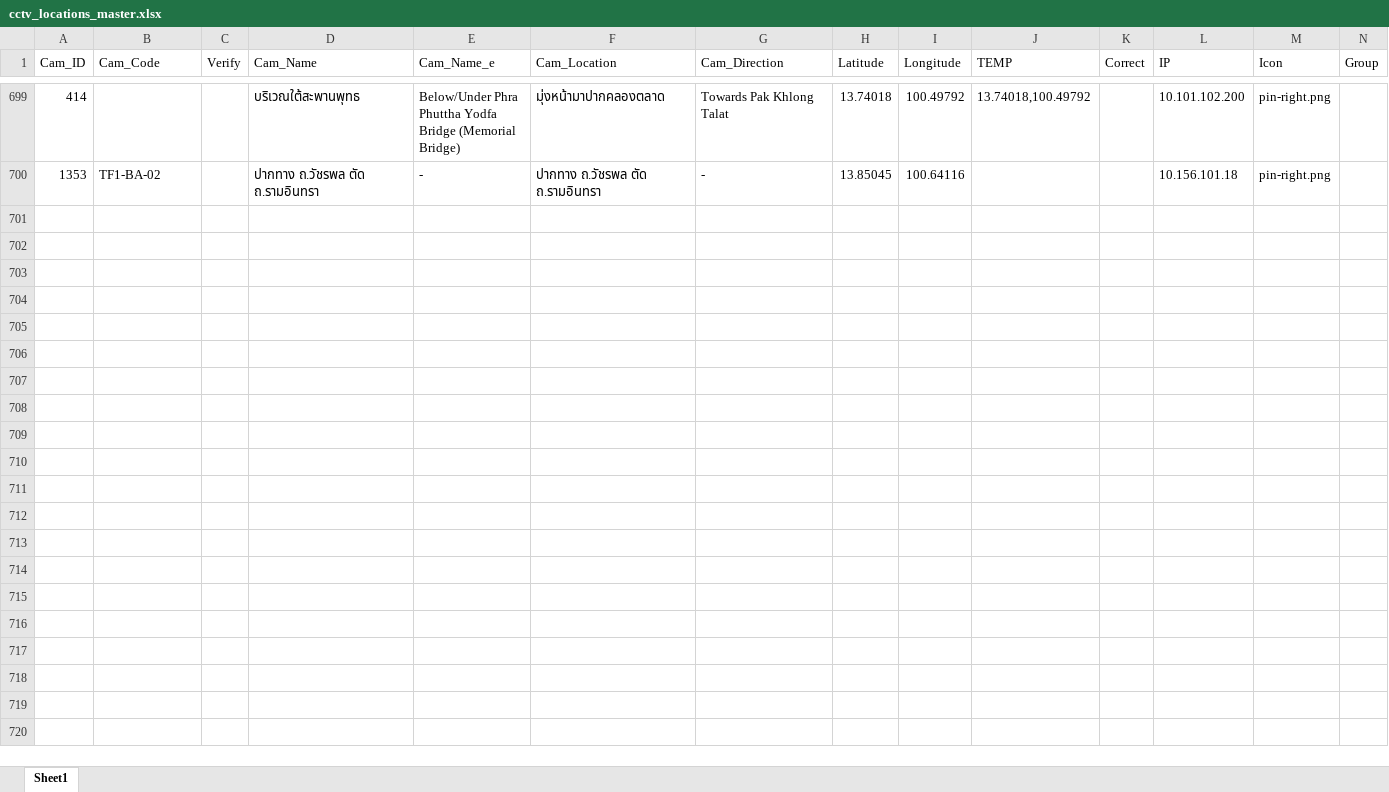
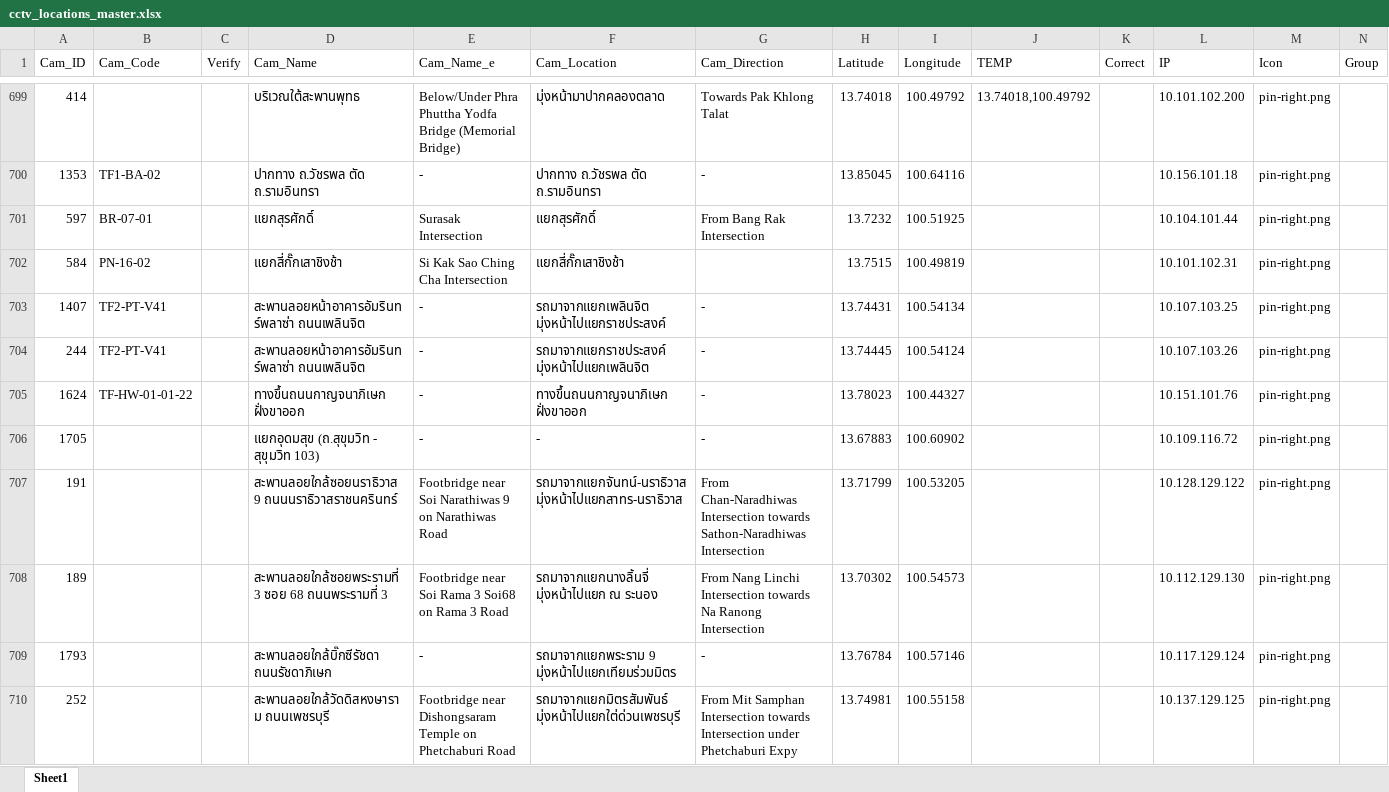
Before and after one commit to Naris167/CCTV_Backend_V2, an Excel workbook: Data/cctv_locations_master.xlsx, sheet Sheet1, drawn as a sheet; only a part is shown, gaps mark what is left out; values as stored, in another font and other column widths than the file's, no cell formats; the diff covers the shown part only; the diff names each change by its address in the sheet, - before the commit and + after, or states it on an @@ line.

Commit message:
Project Checkpoint
Ensure cam id in the database function is treated as string
Add a function to copy database from local to prod
Now the dataabse have 3 more columns is_online is_flooded is_usable. But the script might not be able to handle these columns. Have to check for this later

```diff
--- a/Data/cctv_locations_master.xlsx (sheet Sheet1)
+++ b/Data/cctv_locations_master.xlsx (sheet Sheet1)
+row 701: 597 | BR-07-01 |  | แยกสุรศักดิ์ | Surasak Intersection | แยกสุรศักดิ์ | From Bang Rak Intersection | 13.7232 | 100.51925 |  |  | 10.104.101.44 | pin-right.png
+row 702: 584 | PN-16-02 |  | แยกสี่กั๊กเสาชิงช้า | Si Kak Sao Ching Cha Intersection | แยกสี่กั๊กเสาชิงช้า |  | 13.7515 | 100.49819 |  |  | 10.101.102.31 | pin-right.png
+row 703: 1407 | TF2-PT-V41 |  | สะพานลอยหน้าอาคารอัมรินทร์พลาซ่า ถนนเพลินจิต | - | รถมาจากแยกเพลินจิต มุ่งหน้าไปแยกราชประสงค์ | - | 13.74431 | 100.54134 |  |  | 10.107.103.25 | pin-right.png
+row 704: 244 | TF2-PT-V41 |  | สะพานลอยหน้าอาคารอัมรินทร์พลาซ่า ถนนเพลินจิต | - | รถมาจากแยกราชประสงค์ มุ่งหน้าไปแยกเพลินจิต | - | 13.74445 | 100.54124 |  |  | 10.107.103.26 | pin-right.png
+row 705: 1624 | TF-HW-01-01-22 |  | ทางขึ้นถนนกาญจนาภิเษก ฝั่งขาออก | - | ทางขึ้นถนนกาญจนาภิเษก ฝั่งขาออก | - | 13.78023 | 100.44327 |  |  | 10.151.101.76 | pin-right.png
+row 706: 1705 |  |  | แยกอุดมสุข (ถ.สุขุมวิท - สุขุมวิท 103) | - | - | - | 13.67883 | 100.60902 |  |  | 10.109.116.72 | pin-right.png
+row 707: 191 |  |  | สะพานลอยใกล้ซอยนราธิวาส 9 ถนนนราธิวาสราชนครินทร์ | Footbridge near Soi Narathiwas 9 on Narathiwas Road | รถมาจากแยกจันทน์-นราธิวาส มุ่งหน้าไปแยกสาทร-นราธิวาส | From Chan-Naradhiwas Intersection towards Sathon-Naradhiwas Intersection | 13.71799 | 100.53205 |  |  | 10.128.129.122 | pin-right.png
+row 708: 189 |  |  | สะพานลอยใกล้ซอยพระรามที่ 3 ซอย 68 ถนนพระรามที่ 3 | Footbridge near Soi Rama 3 Soi68 on Rama 3 Road | รถมาจากแยกนางลิ้นจี่ มุ่งหน้าไปแยก ณ ระนอง | From Nang Linchi Intersection towards Na Ranong Intersection | 13.70302 | 100.54573 |  |  | 10.112.129.130 | pin-right.png
+row 709: 1793 |  |  | สะพานลอยใกล้บิ๊กซีรัชดา ถนนรัชดาภิเษก | - | รถมาจากแยกพระราม 9 มุ่งหน้าไปแยกเทียมร่วมมิตร | - | 13.76784 | 100.57146 |  |  | 10.117.129.124 | pin-right.png
+row 710: 252 |  |  | สะพานลอยใกล้วัดดิสหงษาราม ถนนเพชรบุรี | Footbridge near Dishongsaram Temple on Phetchaburi Road | รถมาจากแยกมิตรสัมพันธ์ มุ่งหน้าไปแยกใต่ด่วนเพชรบุรี | From Mit Samphan Intersection towards Intersection under Phetchaburi Expy | 13.74981 | 100.55158 |  |  | 10.137.129.125 | pin-right.png
```
Also changed, not shown: 10 added rows and 227 edited cells elsewhere in this sheet, cell formats, 7 other files.
